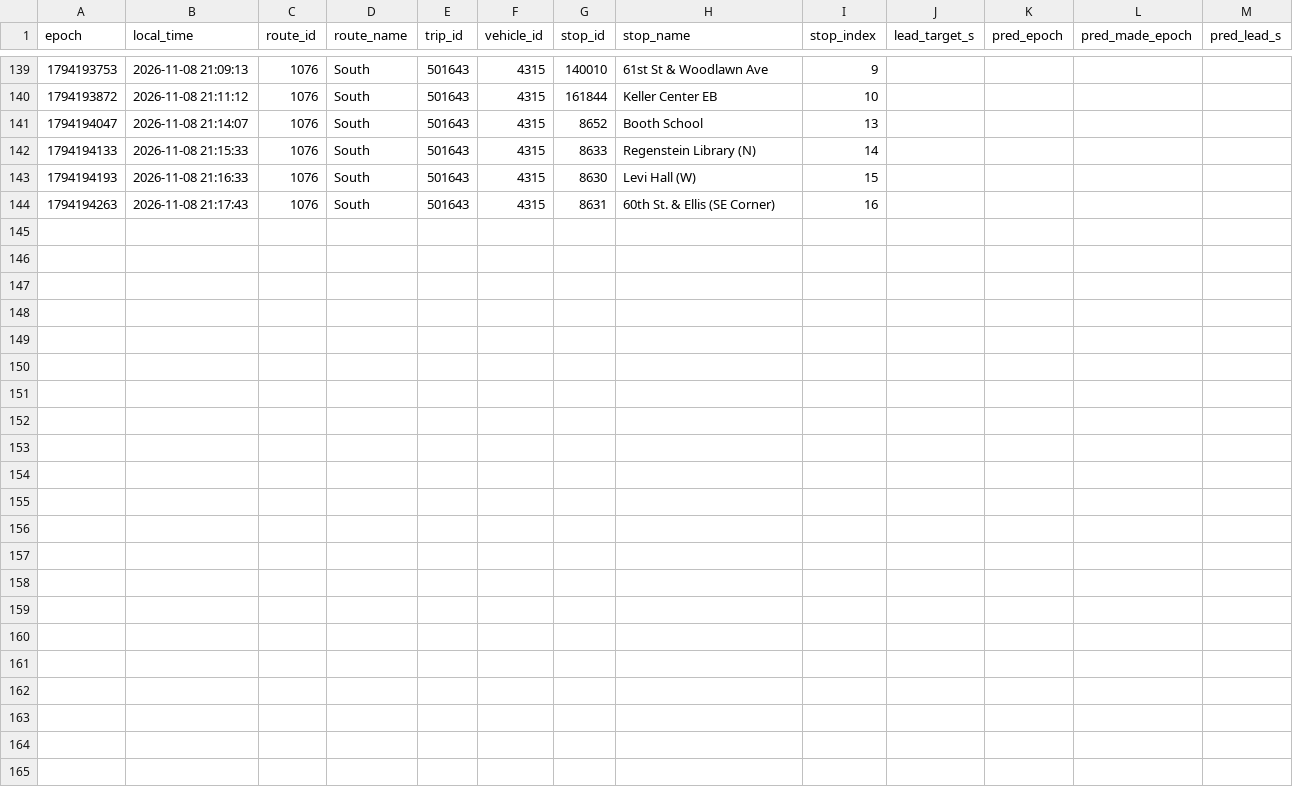
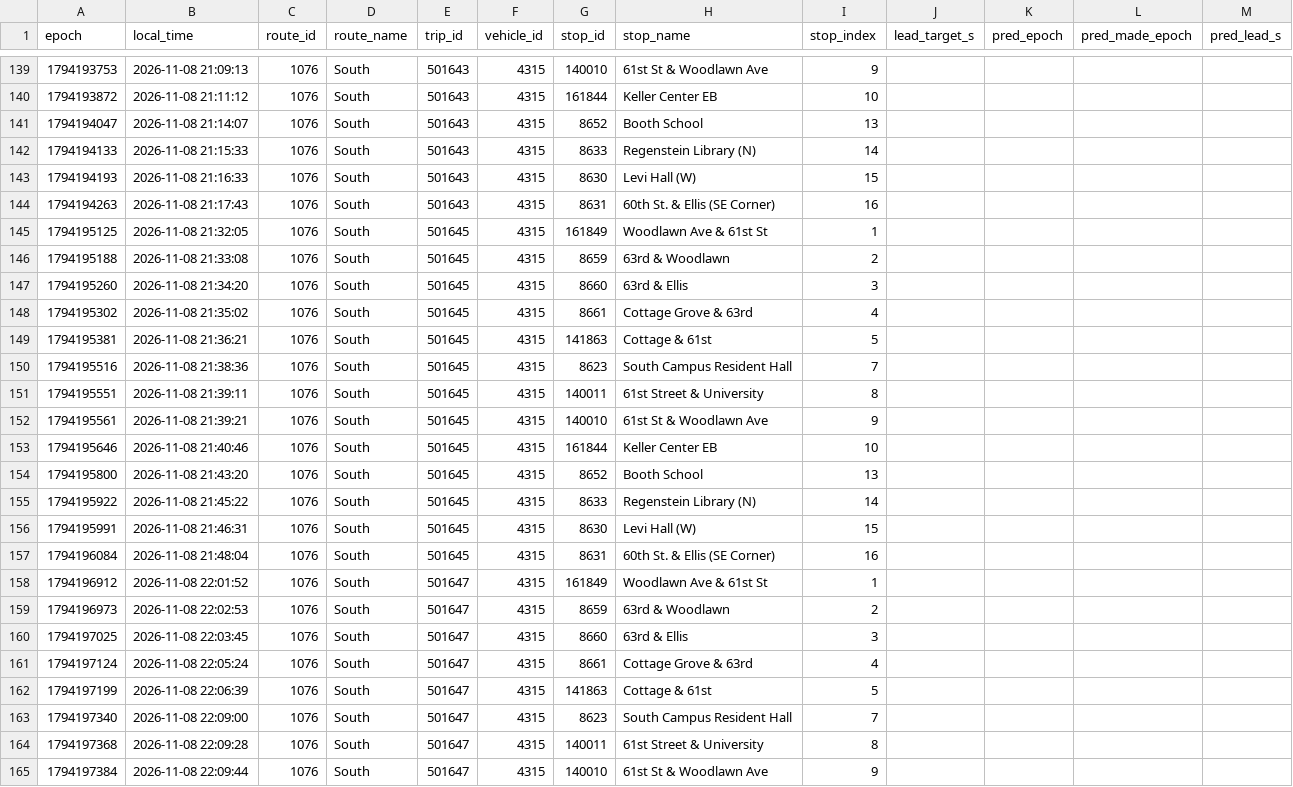
Before and after one commit to blobberus/straight-bussing-data, a CSV file: data/arrivals/2026-11-08/south.csv, drawn as a sheet; only a part is shown, gaps mark what is left out; rows hold the shown columns only; the diff names each change by its address in the sheet, - before the commit and + after, or states it on an @@ line.

```diff
--- a/data/arrivals/2026-11-08/south.csv
+++ b/data/arrivals/2026-11-08/south.csv
+row 145: 1794195125 | 2026-11-08 21:32:05 | 1076 | South | 501645 | 4315 | 161849 | Woodlawn Ave & 61st St | 1
+row 146: 1794195188 | 2026-11-08 21:33:08 | 1076 | South | 501645 | 4315 | 8659 | 63rd & Woodlawn | 2
+row 147: 1794195260 | 2026-11-08 21:34:20 | 1076 | South | 501645 | 4315 | 8660 | 63rd & Ellis | 3
+row 148: 1794195302 | 2026-11-08 21:35:02 | 1076 | South | 501645 | 4315 | 8661 | Cottage Grove & 63rd | 4
+row 149: 1794195381 | 2026-11-08 21:36:21 | 1076 | South | 501645 | 4315 | 141863 | Cottage & 61st | 5
+row 150: 1794195516 | 2026-11-08 21:38:36 | 1076 | South | 501645 | 4315 | 8623 | South Campus Resident Hall | 7
+row 151: 1794195551 | 2026-11-08 21:39:11 | 1076 | South | 501645 | 4315 | 140011 | 61st Street & University | 8
+row 152: 1794195561 | 2026-11-08 21:39:21 | 1076 | South | 501645 | 4315 | 140010 | 61st St & Woodlawn Ave | 9
+row 153: 1794195646 | 2026-11-08 21:40:46 | 1076 | South | 501645 | 4315 | 161844 | Keller Center EB | 10
+row 154: 1794195800 | 2026-11-08 21:43:20 | 1076 | South | 501645 | 4315 | 8652 | Booth School | 13
+row 155: 1794195922 | 2026-11-08 21:45:22 | 1076 | South | 501645 | 4315 | 8633 | Regenstein Library (N) | 14
+row 156: 1794195991 | 2026-11-08 21:46:31 | 1076 | South | 501645 | 4315 | 8630 | Levi Hall (W) | 15
+row 157: 1794196084 | 2026-11-08 21:48:04 | 1076 | South | 501645 | 4315 | 8631 | 60th St. & Ellis (SE Corner) | 16
+row 158: 1794196912 | 2026-11-08 22:01:52 | 1076 | South | 501647 | 4315 | 161849 | Woodlawn Ave & 61st St | 1
+row 159: 1794196973 | 2026-11-08 22:02:53 | 1076 | South | 501647 | 4315 | 8659 | 63rd & Woodlawn | 2
+row 160: 1794197025 | 2026-11-08 22:03:45 | 1076 | South | 501647 | 4315 | 8660 | 63rd & Ellis | 3
+row 161: 1794197124 | 2026-11-08 22:05:24 | 1076 | South | 501647 | 4315 | 8661 | Cottage Grove & 63rd | 4
+row 162: 1794197199 | 2026-11-08 22:06:39 | 1076 | South | 501647 | 4315 | 141863 | Cottage & 61st | 5
+row 163: 1794197340 | 2026-11-08 22:09:00 | 1076 | South | 501647 | 4315 | 8623 | South Campus Resident Hall | 7
+row 164: 1794197368 | 2026-11-08 22:09:28 | 1076 | South | 501647 | 4315 | 140011 | 61st Street & University | 8
+row 165: 1794197384 | 2026-11-08 22:09:44 | 1076 | South | 501647 | 4315 | 140010 | 61st St & Woodlawn Ave | 9
```
Also changed, not shown: data/arrivals/2026-11-08/central.csv, data/arrivals/2026-11-08/east.csv, 4 other files.
